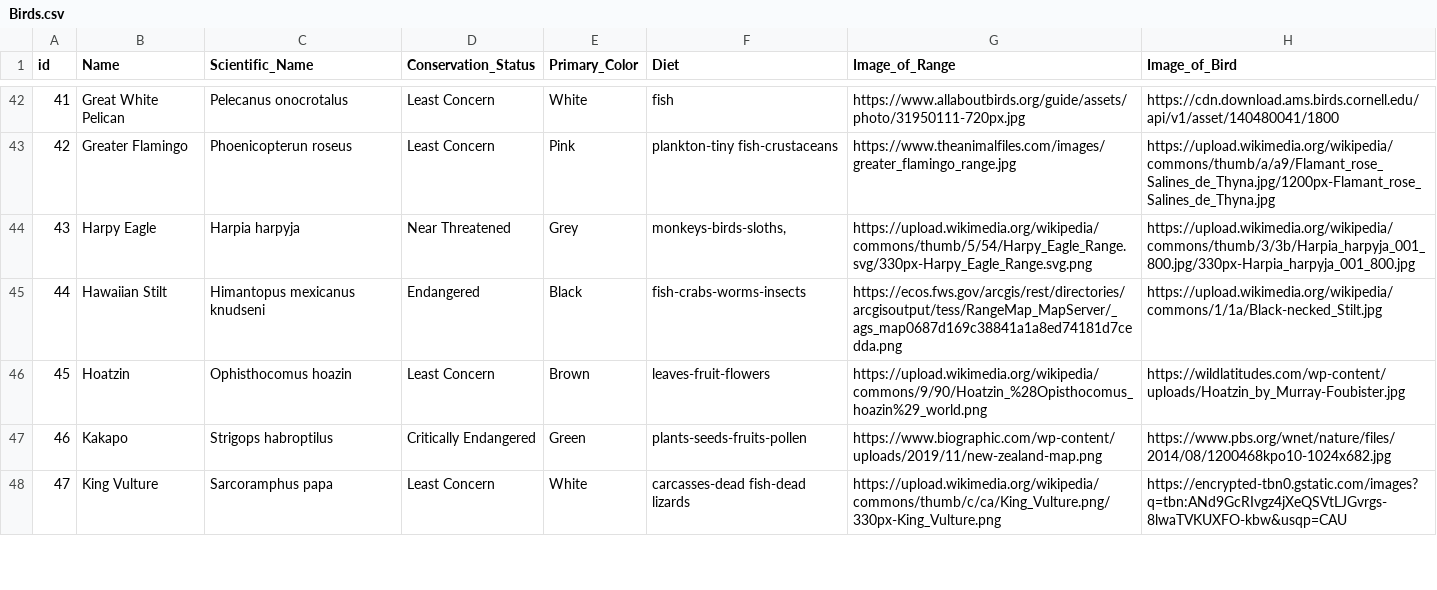
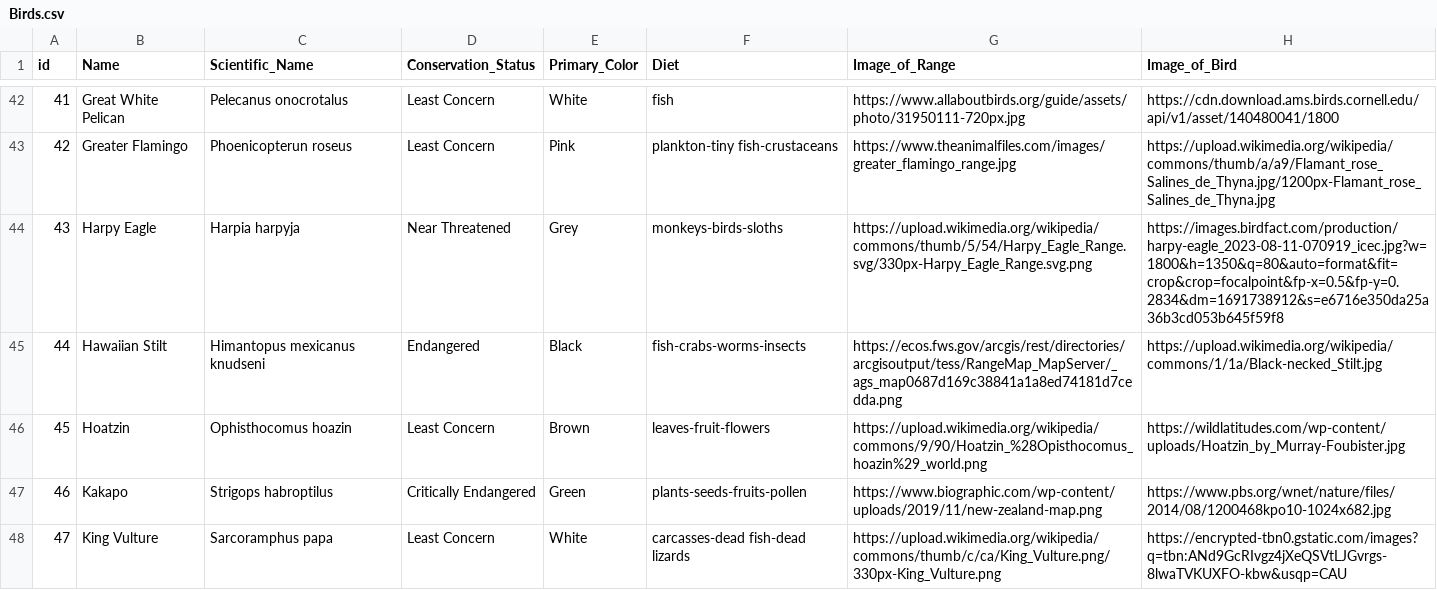
Before and after one commit to piyanudk/kidjacode, a CSV file: data/Birds.csv, drawn as a sheet; only a part is shown, gaps mark what is left out; the diff covers the shown part only.

```diff
--- a/data/Birds.csv
+++ b/data/Birds.csv
@@ -43,3 +43,3 @@ id,Name,Scientific_Name,Conservation_Status,Primary_Color,Diet,Image_of_Range,Im
 42,Greater Flamingo,Phoenicopterun roseus,Least Concern,Pink,"plankton-tiny fish-crustaceans",https://www.theanimalfiles.com/images/greater_flamingo_range.jpg,https://upload.wikimedia.org/wikipedia/commons/thumb/a/a9/Flamant_rose_Salines_de_Thyna.jpg/1200px-Flamant_rose_Salines_de_Thyna.jpg
-43,Harpy Eagle,Harpia harpyja,Near Threatened,Grey,"monkeys-birds-sloths,",https://upload.wikimedia.org/wikipedia/commons/thumb/5/54/Harpy_Eagle_Range.svg/330px-Harpy_Eagle_Range.svg.png,https://upload.wikimedia.org/wikipedia/commons/thumb/3/3b/Harpia_harpyja_001_800.jpg/330px-Harpia_harpyja_001_800.jpg
+43,Harpy Eagle,Harpia harpyja,Near Threatened,Grey,"monkeys-birds-sloths",https://upload.wikimedia.org/wikipedia/commons/thumb/5/54/Harpy_Eagle_Range.svg/330px-Harpy_Eagle_Range.svg.png,https://images.birdfact.com/production/harpy-eagle_2023-08-11-070919_icec.jpg?w=1800&h=1350&q=80&auto=format&fit=crop&crop=focalpoint&fp-x=0.5&fp-y=0.2834&dm=1691738912&s=e6716e350da25a36b3cd053b645f59f8
 44,Hawaiian Stilt,Himantopus mexicanus knudseni,Endangered,Black,"fish-crabs-worms-insects",https://ecos.fws.gov/arcgis/rest/directories/arcgisoutput/tess/RangeMap_MapServer/_ags_map0687d169c38841a1a8ed74181d7cedda.png,https://upload.wikimedia.org/wikipedia/commons/1/1a/Black-necked_Stilt.jpg
```
Also changed, not shown: 10 edited cells elsewhere in this file, 1 other file.
